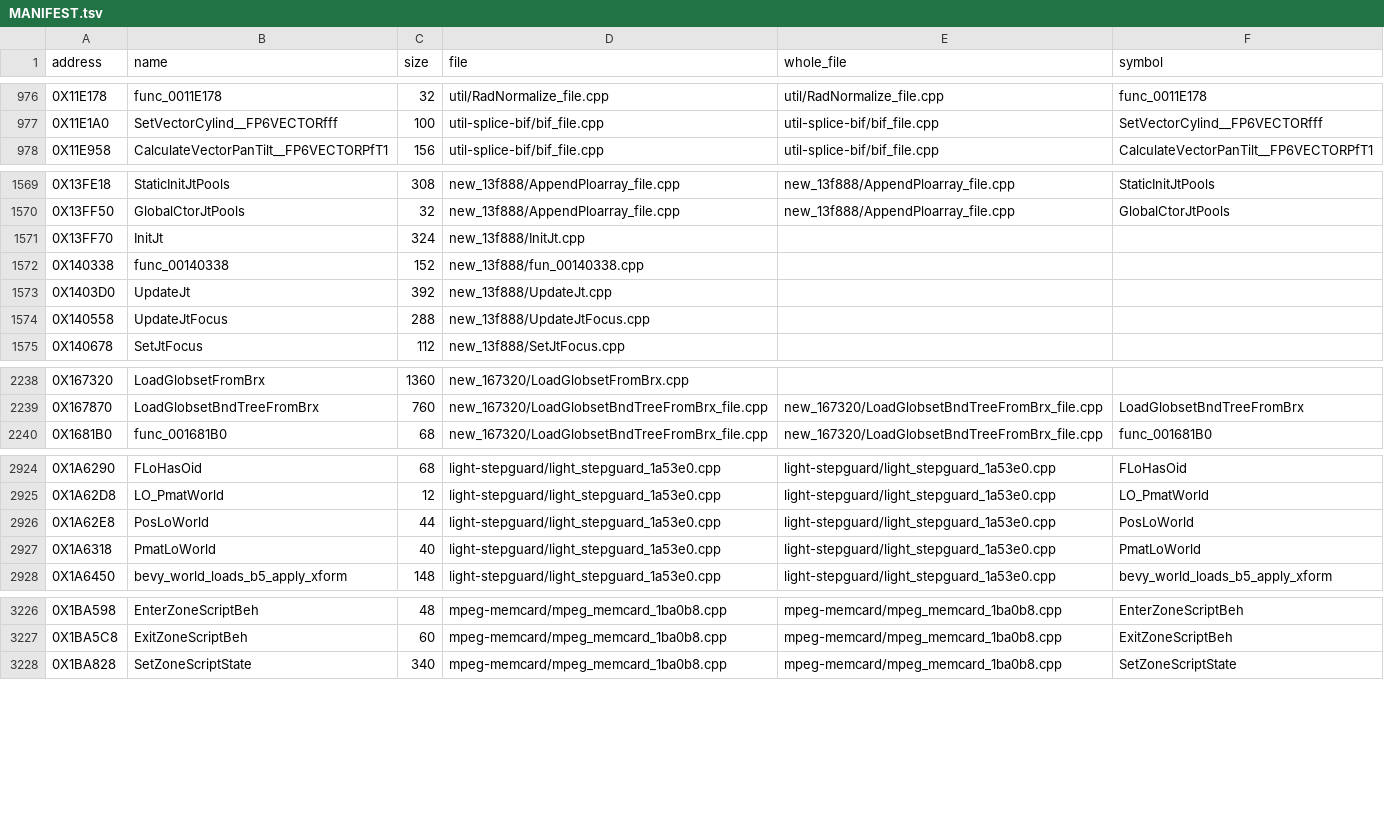
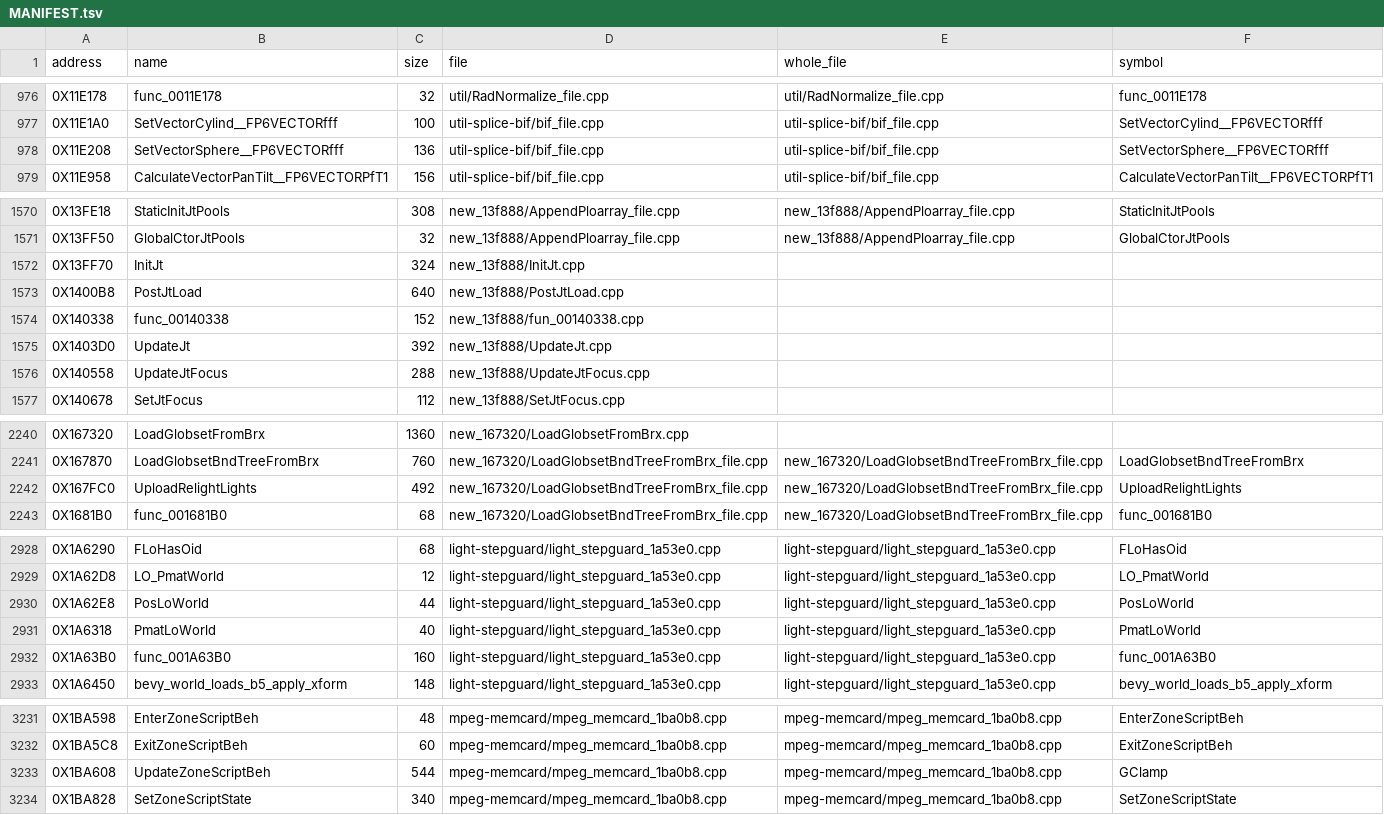
Before and after one commit to OpenThievius/sly2-decomp, a TSV file: src/MANIFEST.tsv, drawn as a sheet; only a part is shown, gaps mark what is left out; the diff covers the shown part only; the diff names each change by its address in the sheet, - before the commit and + after, or states it on an @@ line.

Commit message:
feat(us): walls file, wave guard, 7 matches, lane helper lever (#65)
Walls file and wave guard, matches from waves S13-S16 plus whole-file landings. See the PR description and commits.

```diff
--- a/src/MANIFEST.tsv
+++ b/src/MANIFEST.tsv
+row 978: 0X11E208 | SetVectorSphere__FP6VECTORfff | 136 | util-splice-bif/bif_file.cpp | util-splice-bif/bif_file.cpp | SetVectorSphere__FP6VECTORfff
+row 1573: 0X1400B8 | PostJtLoad | 640 | new_13f888/PostJtLoad.cpp
+row 2242: 0X167FC0 | UploadRelightLights | 492 | new_167320/LoadGlobsetBndTreeFromBrx_file.cpp | new_167320/LoadGlobsetBndTreeFromBrx_file.cpp | UploadRelightLights
+row 2932: 0X1A63B0 | func_001A63B0 | 160 | light-stepguard/light_stepguard_1a53e0.cpp | light-stepguard/light_stepguard_1a53e0.cpp | func_001A63B0
+row 3233: 0X1BA608 | UpdateZoneScriptBeh | 544 | mpeg-memcard/mpeg_memcard_1ba0b8.cpp | mpeg-memcard/mpeg_memcard_1ba0b8.cpp | GClamp
```
Also changed, not shown: 2 added rows elsewhere in this file, config/eu/addresses.tsv, config/eu/c_status.tsv, 39 other files.
